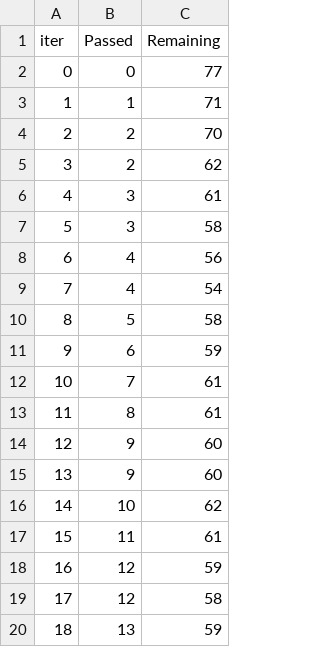
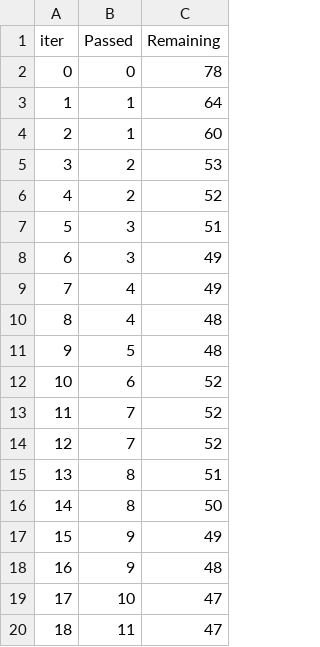
Before and after one commit to Subhalaxmijagat/MLproject, a TSV file: catboost_info/time_left.tsv, drawn as a sheet; only a part is shown; the diff covers the shown part only.

```diff
--- a/catboost_info/time_left.tsv
+++ b/catboost_info/time_left.tsv
@@ -1,20 +1,20 @@
 iter	Passed	Remaining
-0	0	77
-1	1	71
-2	2	70
-3	2	62
-4	3	61
-5	3	58
-6	4	56
-7	4	54
-8	5	58
-9	6	59
-10	7	61
-11	8	61
-12	9	60
-13	9	60
-14	10	62
-15	11	61
-16	12	59
-17	12	58
-18	13	59
+0	0	78
+1	1	64
+2	1	60
+3	2	53
+4	2	52
+5	3	51
+6	3	49
+7	4	49
+8	4	48
+9	5	48
+10	6	52
+11	7	52
+12	7	52
+13	8	51
+14	8	50
+15	9	49
+16	9	48
+17	10	47
+18	11	47
```
Also changed, not shown: 159 edited cells elsewhere in this file, 2 other files.
